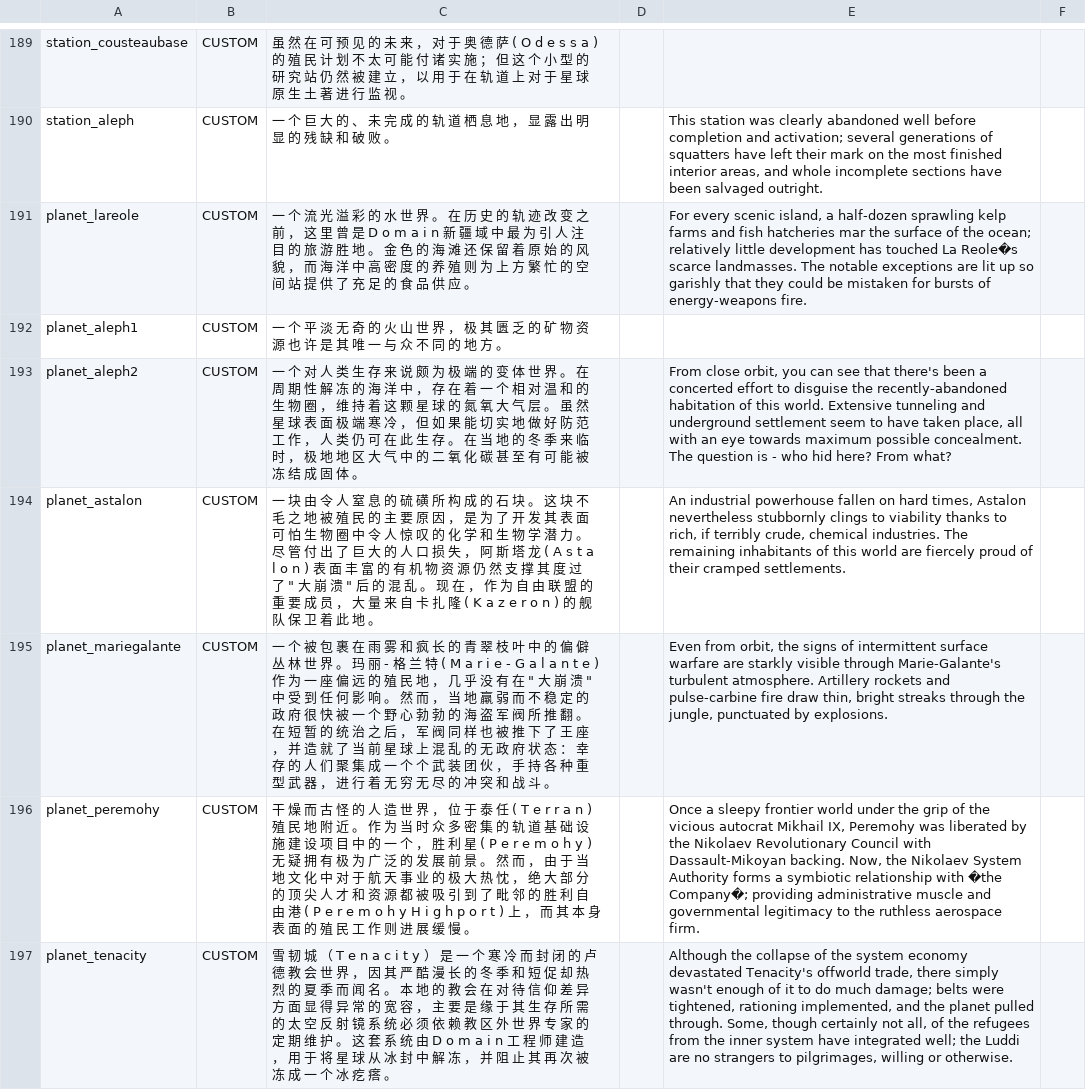
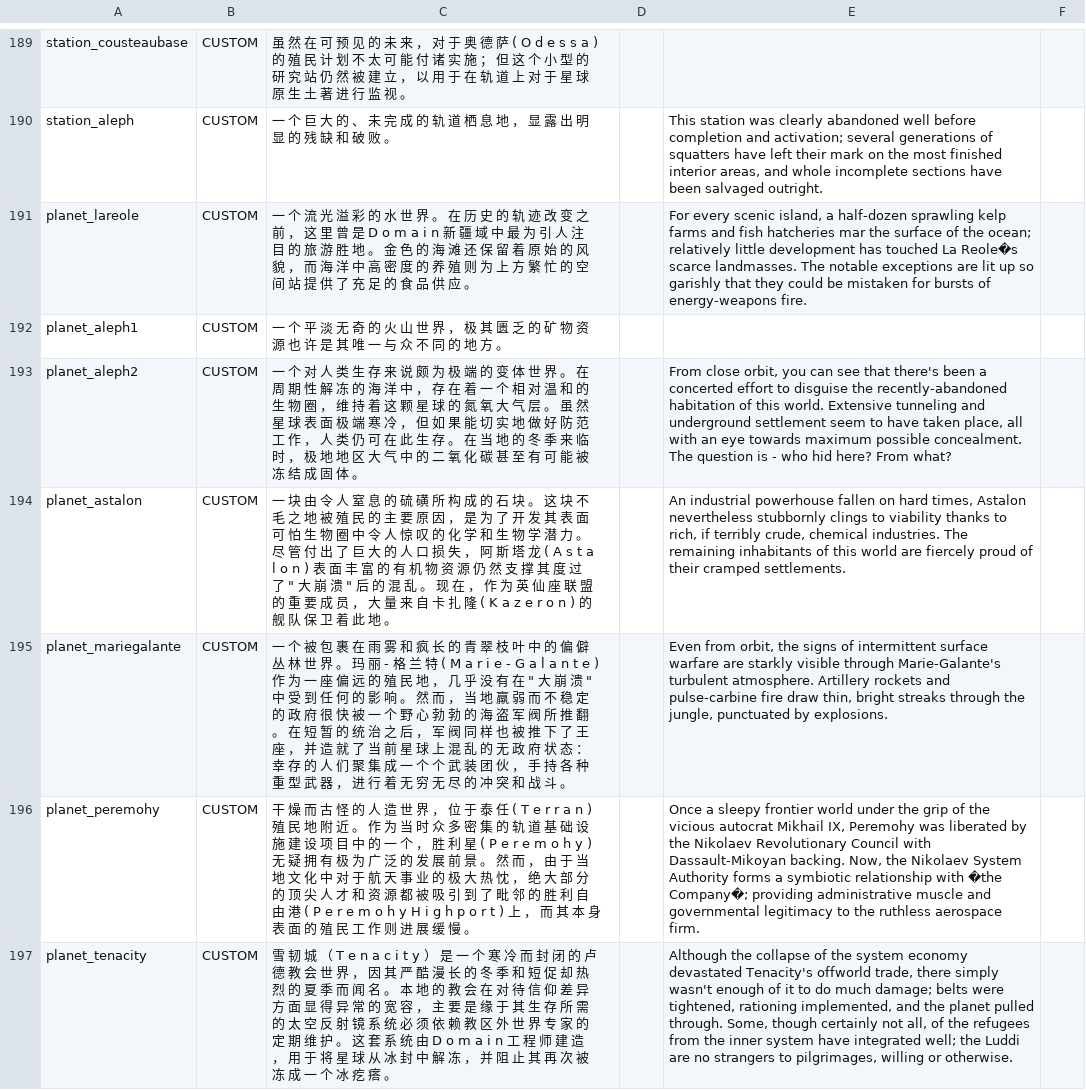
Before and after one commit to jnxyp/Starsector-Translation, a CSV file: Dassault-Mikoyan Engineering/data/strings/descriptions.csv, drawn as a sheet; only a part is shown, gaps mark what is left out; the diff covers the shown part only; the diff names each change by its address in the sheet, - before the commit and + after, or states it on an @@ line.

Commit message:
Fix 2 errors, improved 2 translations

```diff
--- a/Dassault-Mikoyan Engineering/data/strings/descriptions.csv
+++ b/Dassault-Mikoyan Engineering/data/strings/descriptions.csv
-C194: …作 为 自 由 联 盟…
+C194: …作 为 英 仙 座 联 盟…
-C195: …任 何 影 响…
+C195: …任 何 的 影 响…
```
Also changed, not shown: 3 edited cells elsewhere in this file.
